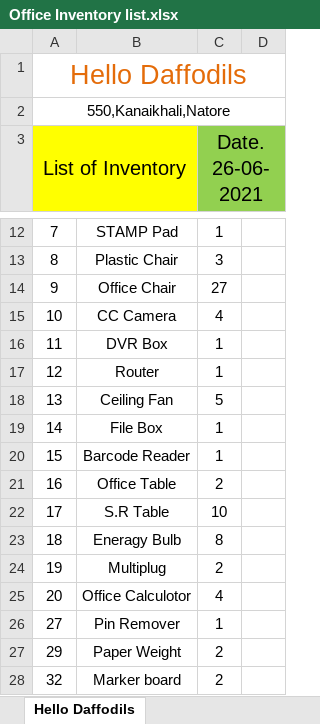
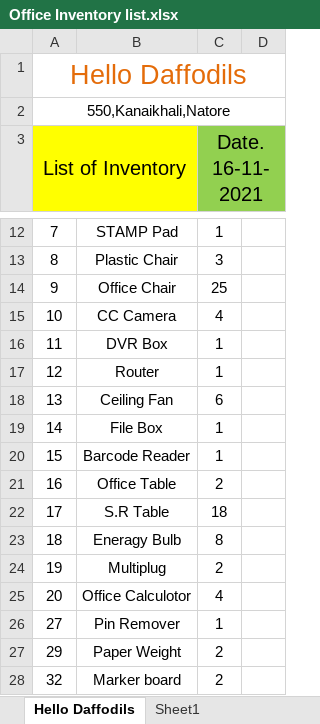
Before and after one commit to aliulkabir/hd, an Excel workbook: Others/Office Inventory list.xlsx, sheet Hello Daffodils, drawn as a sheet; only a part is shown, gaps mark what is left out; values as stored, in another font and other column widths than the file's, no borders; the diff names each change by its address in the sheet, - before the commit and + after, or states it on an @@ line.

```diff
--- a/Others/Office Inventory list.xlsx (sheet Hello Daffodils)
+++ b/Others/Office Inventory list.xlsx (sheet Hello Daffodils)
+sheet tab: Sheet1
-C3: Date. 26-06-2021
+C3: Date. 16-11-2021
-C14 (Date. 16-11-2021): 27
+C14 (Date. 16-11-2021): 25
-C18 (Date. 16-11-2021): 5
+C18 (Date. 16-11-2021): 6
-C22 (Date. 16-11-2021): 10
+C22 (Date. 16-11-2021): 18
```
Also changed, not shown: 14 other files.
